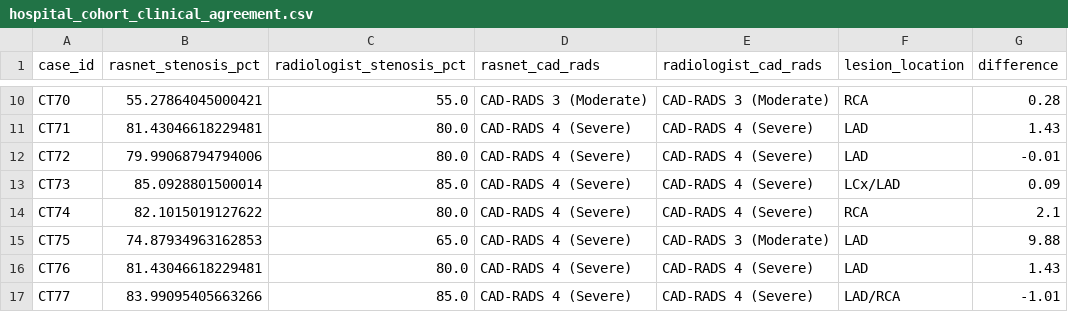
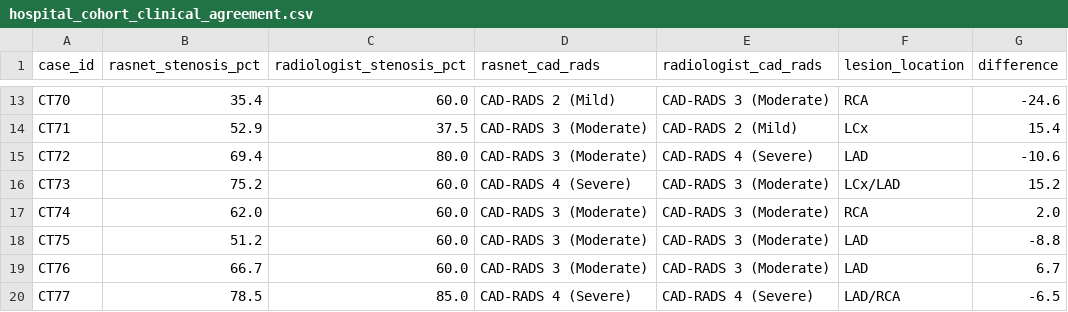
Before and after one commit to DigontaDas/Efficient-3D-Tiled-CNN-Architecture, a CSV file: Q1_Publication_Package/clinical_validation/hospital_cohort_clinical_agreement.csv, drawn as a sheet; only a part is shown, gaps mark what is left out; addresses are those after the commit; the diff covers the shown part only; the diff names each change by its address in the sheet, - before the commit and + after, or states it on an @@ line.

```diff
--- a/Q1_Publication_Package/clinical_validation/hospital_cohort_clinical_agreement.csv
+++ b/Q1_Publication_Package/clinical_validation/hospital_cohort_clinical_agreement.csv
-B13 (rasnet_stenosis_pct): 55.27864045000421
+B13 (rasnet_stenosis_pct): 35.4
-C13 (radiologist_stenosis_pct): 55.0
+C13 (radiologist_stenosis_pct): 60.0
-D13 (rasnet_cad_rads): CAD-RADS 3 (Moderate)
+D13 (rasnet_cad_rads): CAD-RADS 2 (Mild)
-G13 (difference): 0.28
+G13 (difference): -24.6
-B14 (rasnet_stenosis_pct): 81.43046618229481
+B14 (rasnet_stenosis_pct): 52.9
-C14 (radiologist_stenosis_pct): 80.0
+C14 (radiologist_stenosis_pct): 37.5
-D14:D15 (rasnet_cad_rads): CAD-RADS 4 (Severe)
+D14:D15 (rasnet_cad_rads): CAD-RADS 3 (Moderate)
-E14 (radiologist_cad_rads): CAD-RADS 4 (Severe)
+E14 (radiologist_cad_rads): CAD-RADS 2 (Mild)
-F14 (lesion_location): LAD
+F14 (lesion_location): LCx
-G14 (difference): 1.43
+G14 (difference): 15.4
-B15 (rasnet_stenosis_pct): 79.99068794794006
+B15 (rasnet_stenosis_pct): 69.4
-G15 (difference): -0.01
+G15 (difference): -10.6
-B16 (rasnet_stenosis_pct): 85.0928801500014
+B16 (rasnet_stenosis_pct): 75.2
-C16 (radiologist_stenosis_pct): 85.0
+C16 (radiologist_stenosis_pct): 60.0
-E16:E17 (radiologist_cad_rads): CAD-RADS 4 (Severe)
+E16:E17 (radiologist_cad_rads): CAD-RADS 3 (Moderate)
-G16 (difference): 0.09
+G16 (difference): 15.2
-B17 (rasnet_stenosis_pct): 82.1015019127622
+B17 (rasnet_stenosis_pct): 62.0
-C17 (radiologist_stenosis_pct): 80.0
+C17 (radiologist_stenosis_pct): 60.0
-D17:D19 (rasnet_cad_rads): CAD-RADS 4 (Severe)
+D17:D19 (rasnet_cad_rads): CAD-RADS 3 (Moderate)
-G17 (difference): 2.1
+G17 (difference): 2.0
-B18 (rasnet_stenosis_pct): 74.87934963162853
+B18 (rasnet_stenosis_pct): 51.2
-C18 (radiologist_stenosis_pct): 65.0
+C18 (radiologist_stenosis_pct): 60.0
-G18 (difference): 9.88
+G18 (difference): -8.8
-B19 (rasnet_stenosis_pct): 81.43046618229481
+B19 (rasnet_stenosis_pct): 66.7
-C19 (radiologist_stenosis_pct): 80.0
+C19 (radiologist_stenosis_pct): 60.0
-E19 (radiologist_cad_rads): CAD-RADS 4 (Severe)
+E19 (radiologist_cad_rads): CAD-RADS 3 (Moderate)
-G19 (difference): 1.43
+G19 (difference): 6.7
-B20 (rasnet_stenosis_pct): 83.99095405663266
+B20 (rasnet_stenosis_pct): 78.5
-G20 (difference): -1.01
+G20 (difference): -6.5
```
Also changed, not shown: 3 added rows and 79 edited cells elsewhere in this file, Phase3_Local_Integration/hospital_cohort_automated_stenosis.csv, 51 other files.
